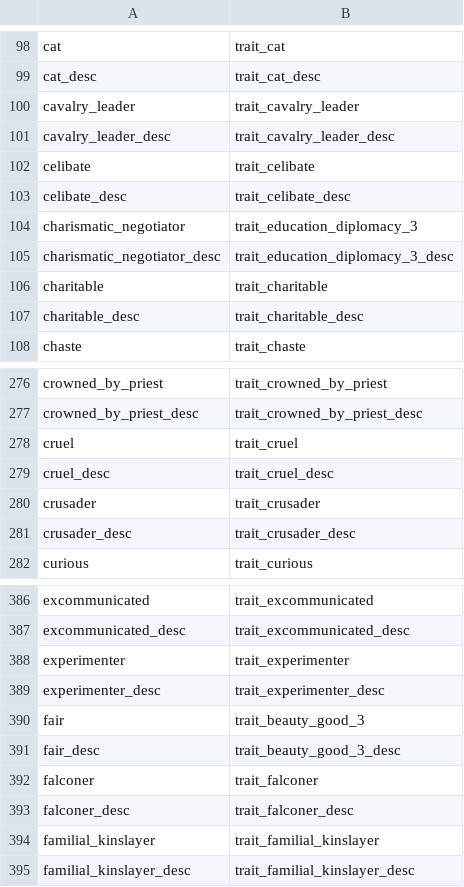
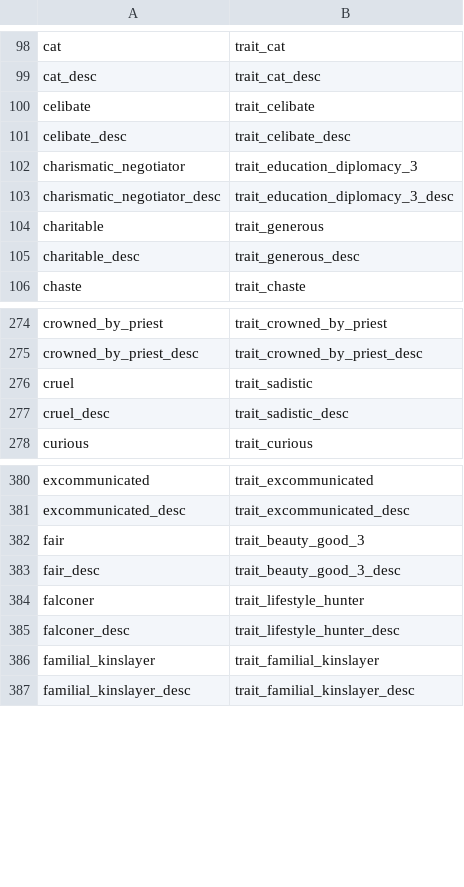
Before and after one commit to CorentinvdBdO/ck2_to_ck3_mod_converter, a CSV file: mappings/loc_key_renames_traits.csv, drawn as a sheet; only a part is shown, gaps mark what is left out; the diff covers the shown part only.

```diff
--- a/mappings/loc_key_renames_traits.csv
+++ b/mappings/loc_key_renames_traits.csv
@@ -99,4 +99,2 @@ cat,trait_cat
 cat_desc,trait_cat_desc
-cavalry_leader,trait_cavalry_leader
-cavalry_leader_desc,trait_cavalry_leader_desc
 celibate,trait_celibate
@@ -105,4 +103,4 @@ charismatic_negotiator,trait_education_diplomacy_3
 charismatic_negotiator_desc,trait_education_diplomacy_3_desc
-charitable,trait_charitable
-charitable_desc,trait_charitable_desc
+charitable,trait_generous
+charitable_desc,trait_generous_desc
 chaste,trait_chaste
@@ -277,6 +275,4 @@ crowned_by_priest,trait_crowned_by_priest
 crowned_by_priest_desc,trait_crowned_by_priest_desc
-cruel,trait_cruel
-cruel_desc,trait_cruel_desc
-crusader,trait_crusader
-crusader_desc,trait_crusader_desc
+cruel,trait_sadistic
+cruel_desc,trait_sadistic_desc
 curious,trait_curious
@@ -387,8 +381,6 @@ excommunicated,trait_excommunicated
 excommunicated_desc,trait_excommunicated_desc
-experimenter,trait_experimenter
-experimenter_desc,trait_experimenter_desc
 fair,trait_beauty_good_3
 fair_desc,trait_beauty_good_3_desc
-falconer,trait_falconer
-falconer_desc,trait_falconer_desc
+falconer,trait_lifestyle_hunter
+falconer_desc,trait_lifestyle_hunter_desc
 familial_kinslayer,trait_familial_kinslayer
```
Also changed, not shown: 10 removed rows and 36 edited cells elsewhere in this file, docs/evidence/characters_dropped_keys.csv, mappings/trait_ck2_to_ck3.csv, 26 other files.
